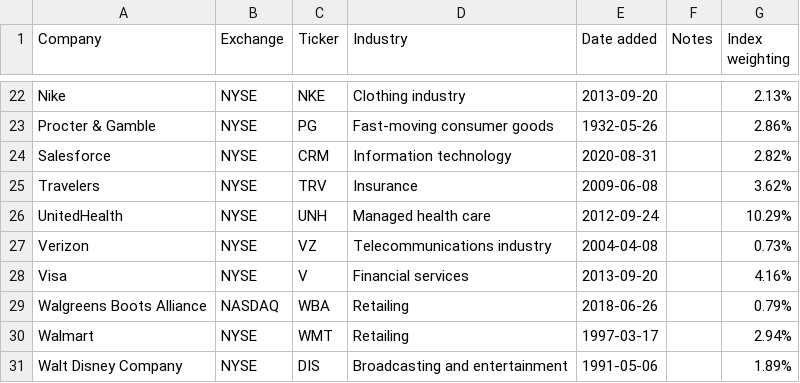
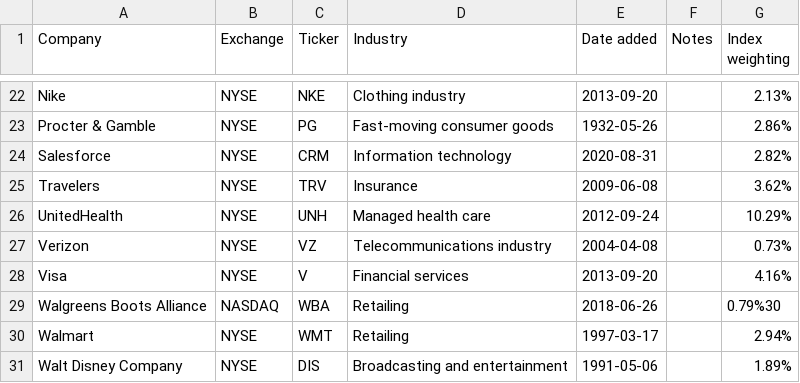
Before and after one commit to Joey61Liuyi/CSDI, a CSV file: dow_jones.csv, drawn as a sheet; only a part is shown, gaps mark what is left out.

Commit message:
Organized the objective dataset

```diff
--- a/dow_jones.csv
+++ b/dow_jones.csv
@@ -28,3 +28,3 @@ Verizon,NYSE,VZ,Telecommunications industry,2004-04-08,,0.73%
 Visa,NYSE,V,Financial services,2013-09-20,,4.16%
-Walgreens Boots Alliance,NASDAQ,WBA,Retailing,2018-06-26,,0.79%
+Walgreens Boots Alliance,NASDAQ,WBA,Retailing,2018-06-26,,0.79%30
 Walmart,NYSE,WMT,Retailing,1997-03-17,,2.94%
```
Also changed, not shown: 6 other files.
